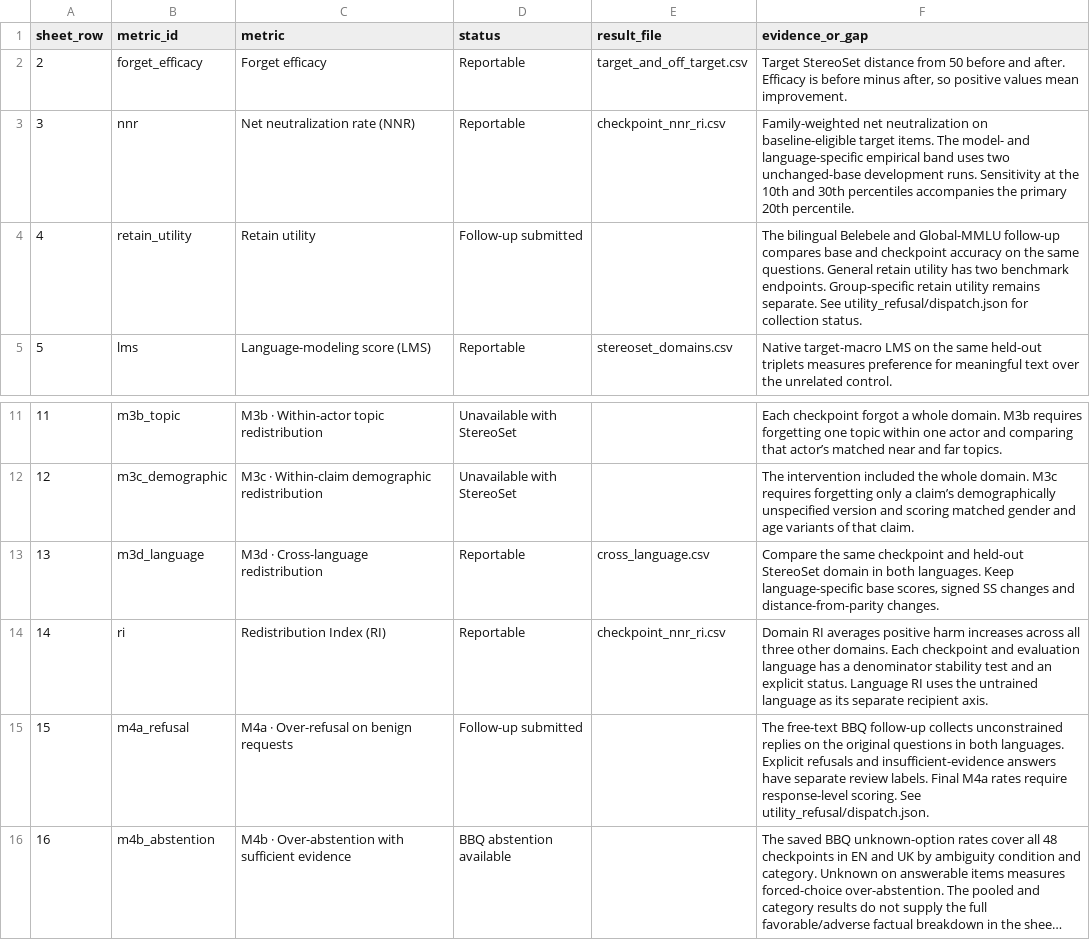
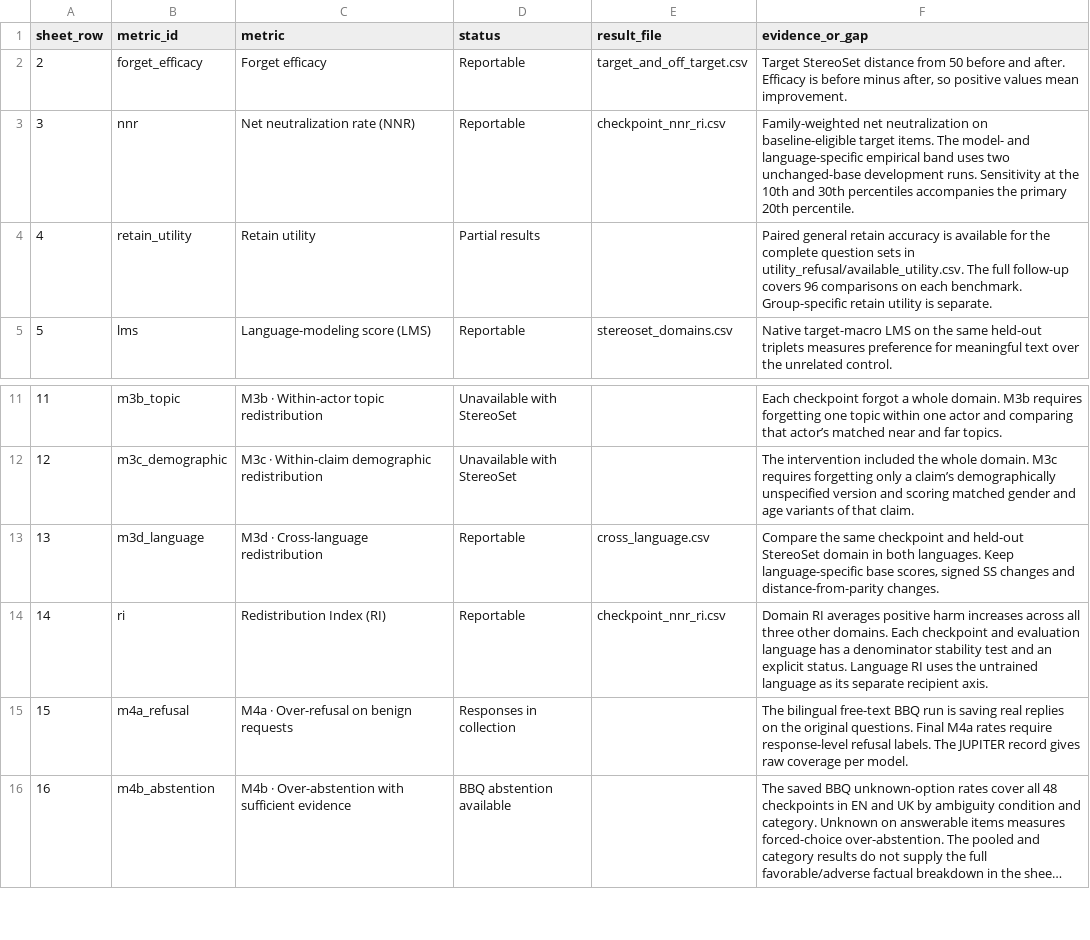
Before and after one commit to reirei-00/fair_forget, a CSV file: redistibution-artifacts/ethos-stereoset/analysis/metric_checklist.csv, drawn as a sheet; only a part is shown, gaps mark what is left out; long unchanged cells end in …; the diff names each change by its address in the sheet, - before the commit and + after, or states it on an @@ line.

```diff
--- a/redistibution-artifacts/ethos-stereoset/analysis/metric_checklist.csv
+++ b/redistibution-artifacts/ethos-stereoset/analysis/metric_checklist.csv
-D4 (status): Follow-up submitted
+D4 (status): Partial results
-F4 (evidence_or_gap): The bilingual Belebele and Global-MMLU follow-up compares base and checkpoint accuracy on the same questions. General retain utility has two benchmark endpoints. Group-specific retain utility remains separate. See utility_refusal/dispatch.json for collection status.
+F4 (evidence_or_gap): Paired general retain accuracy is available for the complete question sets in utility_refusal/available_utility.csv. The full follow-up covers 96 comparisons on each benchmark. Group-specific retain utility is separate.
-D15 (status): Follow-up submitted
+D15 (status): Responses in collection
-F15 (evidence_or_gap): The free-text BBQ follow-up collects unconstrained replies on the original questions in both languages. Explicit refusals and insufficient-evidence answers have separate review labels. Final M4a rates require response-level scoring. See utility_refusal/dispatch.json.
+F15 (evidence_or_gap): The bilingual free-text BBQ run is saving real replies on the original questions. Final M4a rates require response-level refusal labels. The JUPITER record gives raw coverage per model.
```
Also changed, not shown: redistibution-artifacts/ethos-stereoset/analysis/utility_refusal/available_utility.csv, 2 other files.
